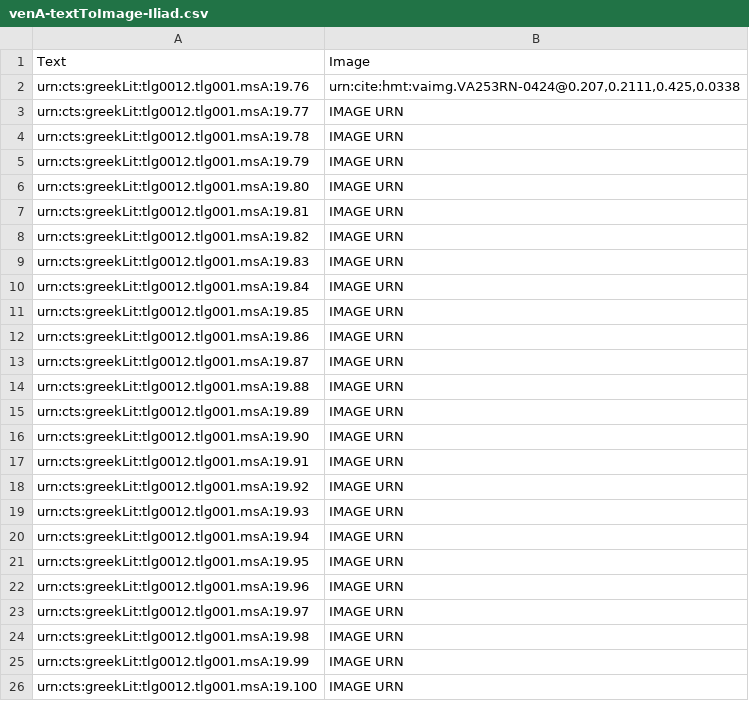
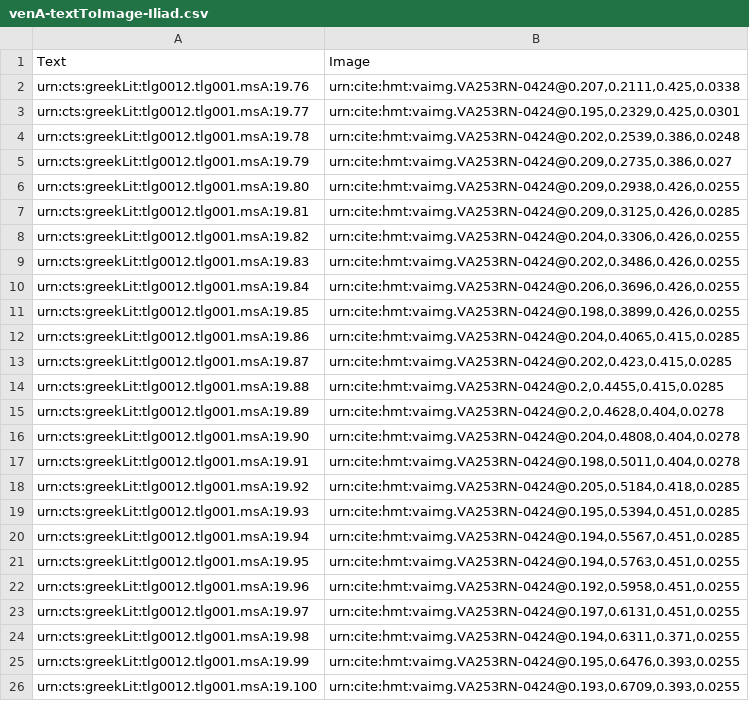
Before and after one commit to hmteditors/2015office11, a CSV file: indices/venA-textToImage-Iliad.csv, drawn as a sheet.

Commit message:
Update venA-textToImage-Iliad.csv

```diff
--- a/indices/venA-textToImage-Iliad.csv
+++ b/indices/venA-textToImage-Iliad.csv
@@ -2,25 +2,25 @@ Text,Image
 urn:cts:greekLit:tlg0012.tlg001.msA:19.76,"urn:cite:hmt:vaimg.VA253RN-0424@0.207,0.2111,0.425,0.0338",
-urn:cts:greekLit:tlg0012.tlg001.msA:19.77,"IMAGE URN",
-urn:cts:greekLit:tlg0012.tlg001.msA:19.78,"IMAGE URN",
-urn:cts:greekLit:tlg0012.tlg001.msA:19.79,"IMAGE URN",
-urn:cts:greekLit:tlg0012.tlg001.msA:19.80,"IMAGE URN",
-urn:cts:greekLit:tlg0012.tlg001.msA:19.81,"IMAGE URN",
-urn:cts:greekLit:tlg0012.tlg001.msA:19.82,"IMAGE URN",
-urn:cts:greekLit:tlg0012.tlg001.msA:19.83,"IMAGE URN",
-urn:cts:greekLit:tlg0012.tlg001.msA:19.84,"IMAGE URN",
-urn:cts:greekLit:tlg0012.tlg001.msA:19.85,"IMAGE URN",
-urn:cts:greekLit:tlg0012.tlg001.msA:19.86,"IMAGE URN",
-urn:cts:greekLit:tlg0012.tlg001.msA:19.87,"IMAGE URN",
-urn:cts:greekLit:tlg0012.tlg001.msA:19.88,"IMAGE URN",
-urn:cts:greekLit:tlg0012.tlg001.msA:19.89,"IMAGE URN",
-urn:cts:greekLit:tlg0012.tlg001.msA:19.90,"IMAGE URN",
-urn:cts:greekLit:tlg0012.tlg001.msA:19.91,"IMAGE URN",
-urn:cts:greekLit:tlg0012.tlg001.msA:19.92,"IMAGE URN",
-urn:cts:greekLit:tlg0012.tlg001.msA:19.93,"IMAGE URN",
-urn:cts:greekLit:tlg0012.tlg001.msA:19.94,"IMAGE URN",
-urn:cts:greekLit:tlg0012.tlg001.msA:19.95,"IMAGE URN",
-urn:cts:greekLit:tlg0012.tlg001.msA:19.96,"IMAGE URN",
-urn:cts:greekLit:tlg0012.tlg001.msA:19.97,"IMAGE URN",
-urn:cts:greekLit:tlg0012.tlg001.msA:19.98,"IMAGE URN",
-urn:cts:greekLit:tlg0012.tlg001.msA:19.99,"IMAGE URN",
-urn:cts:greekLit:tlg0012.tlg001.msA:19.100,"IMAGE URN",
+urn:cts:greekLit:tlg0012.tlg001.msA:19.77,"urn:cite:hmt:vaimg.VA253RN-0424@0.195,0.2329,0.425,0.0301",
+urn:cts:greekLit:tlg0012.tlg001.msA:19.78,"urn:cite:hmt:vaimg.VA253RN-0424@0.202,0.2539,0.386,0.0248",
+urn:cts:greekLit:tlg0012.tlg001.msA:19.79,"urn:cite:hmt:vaimg.VA253RN-0424@0.209,0.2735,0.386,0.027",
+urn:cts:greekLit:tlg0012.tlg001.msA:19.80,"urn:cite:hmt:vaimg.VA253RN-0424@0.209,0.2938,0.426,0.0255",
+urn:cts:greekLit:tlg0012.tlg001.msA:19.81,"urn:cite:hmt:vaimg.VA253RN-0424@0.209,0.3125,0.426,0.0285",
+urn:cts:greekLit:tlg0012.tlg001.msA:19.82,"urn:cite:hmt:vaimg.VA253RN-0424@0.204,0.3306,0.426,0.0255",
+urn:cts:greekLit:tlg0012.tlg001.msA:19.83,"urn:cite:hmt:vaimg.VA253RN-0424@0.202,0.3486,0.426,0.0255",
+urn:cts:greekLit:tlg0012.tlg001.msA:19.84,"urn:cite:hmt:vaimg.VA253RN-0424@0.206,0.3696,0.426,0.0255",
+urn:cts:greekLit:tlg0012.tlg001.msA:19.85,"urn:cite:hmt:vaimg.VA253RN-0424@0.198,0.3899,0.426,0.0255",
+urn:cts:greekLit:tlg0012.tlg001.msA:19.86,"urn:cite:hmt:vaimg.VA253RN-0424@0.204,0.4065,0.415,0.0285",
+urn:cts:greekLit:tlg0012.tlg001.msA:19.87,"urn:cite:hmt:vaimg.VA253RN-0424@0.202,0.423,0.415,0.0285",
+urn:cts:greekLit:tlg0012.tlg001.msA:19.88,"urn:cite:hmt:vaimg.VA253RN-0424@0.2,0.4455,0.415,0.0285",
+urn:cts:greekLit:tlg0012.tlg001.msA:19.89,"urn:cite:hmt:vaimg.VA253RN-0424@0.2,0.4628,0.404,0.0278",
+urn:cts:greekLit:tlg0012.tlg001.msA:19.90,"urn:cite:hmt:vaimg.VA253RN-0424@0.204,0.4808,0.404,0.0278",
+urn:cts:greekLit:tlg0012.tlg001.msA:19.91,"urn:cite:hmt:vaimg.VA253RN-0424@0.198,0.5011,0.404,0.0278",
+urn:cts:greekLit:tlg0012.tlg001.msA:19.92,"urn:cite:hmt:vaimg.VA253RN-0424@0.205,0.5184,0.418,0.0285",
+urn:cts:greekLit:tlg0012.tlg001.msA:19.93,"urn:cite:hmt:vaimg.VA253RN-0424@0.195,0.5394,0.451,0.0285",
+urn:cts:greekLit:tlg0012.tlg001.msA:19.94,"urn:cite:hmt:vaimg.VA253RN-0424@0.194,0.5567,0.451,0.0285",
+urn:cts:greekLit:tlg0012.tlg001.msA:19.95,"urn:cite:hmt:vaimg.VA253RN-0424@0.194,0.5763,0.451,0.0255",
+urn:cts:greekLit:tlg0012.tlg001.msA:19.96,"urn:cite:hmt:vaimg.VA253RN-0424@0.192,0.5958,0.451,0.0255",
+urn:cts:greekLit:tlg0012.tlg001.msA:19.97,"urn:cite:hmt:vaimg.VA253RN-0424@0.197,0.6131,0.451,0.0255",
+urn:cts:greekLit:tlg0012.tlg001.msA:19.98,"urn:cite:hmt:vaimg.VA253RN-0424@0.194,0.6311,0.371,0.0255",
+urn:cts:greekLit:tlg0012.tlg001.msA:19.99,"urn:cite:hmt:vaimg.VA253RN-0424@0.195,0.6476,0.393,0.0255",
+urn:cts:greekLit:tlg0012.tlg001.msA:19.100,"urn:cite:hmt:vaimg.VA253RN-0424@0.193,0.6709,0.393,0.0255",
```
